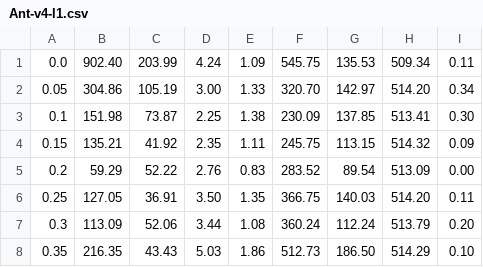
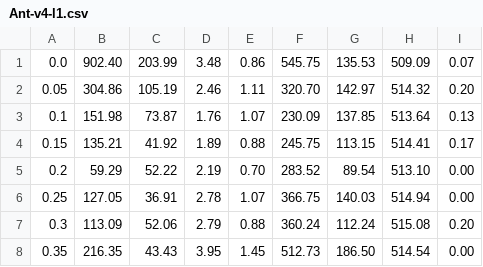
Before and after one commit to HengLuRepos/lighter-RL, a CSV file: DDPG-cleanrl/csv/Ant-v4-l1.csv, drawn as a sheet; only a part is shown; the diff covers the shown part only.

```diff
--- a/DDPG-cleanrl/csv/Ant-v4-l1.csv
+++ b/DDPG-cleanrl/csv/Ant-v4-l1.csv
@@ -1,8 +1,8 @@
-0.0,902.40,203.99,4.24,1.09,545.75,135.53,509.34,0.11
-0.05,304.86,105.19,3.00,1.33,320.70,142.97,514.20,0.34
-0.1,151.98,73.87,2.25,1.38,230.09,137.85,513.41,0.30
-0.15,135.21,41.92,2.35,1.11,245.75,113.15,514.32,0.09
-0.2,59.29,52.22,2.76,0.83,283.52,89.54,513.09,0.00
-0.25,127.05,36.91,3.50,1.35,366.75,140.03,514.20,0.11
-0.3,113.09,52.06,3.44,1.08,360.24,112.24,513.79,0.20
-0.35,216.35,43.43,5.03,1.86,512.73,186.50,514.29,0.10
+0.0,902.40,203.99,3.48,0.86,545.75,135.53,509.09,0.07
+0.05,304.86,105.19,2.46,1.11,320.70,142.97,514.32,0.20
+0.1,151.98,73.87,1.76,1.07,230.09,137.85,513.64,0.13
+0.15,135.21,41.92,1.89,0.88,245.75,113.15,514.41,0.17
+0.2,59.29,52.22,2.19,0.70,283.52,89.54,513.10,0.00
+0.25,127.05,36.91,2.78,1.07,366.75,140.03,514.94,0.00
+0.3,113.09,52.06,2.79,0.88,360.24,112.24,515.08,0.20
+0.35,216.35,43.43,3.95,1.45,512.73,186.50,514.54,0.00
```
Also changed, not shown: 4 removed rows and 12 edited cells elsewhere in this file, DDPG-cleanrl/csv/HalfCheetah-v4-l1.csv, DDPG-cleanrl/csv/HumanoidStandup-v4-l1.csv, 36 other files.
